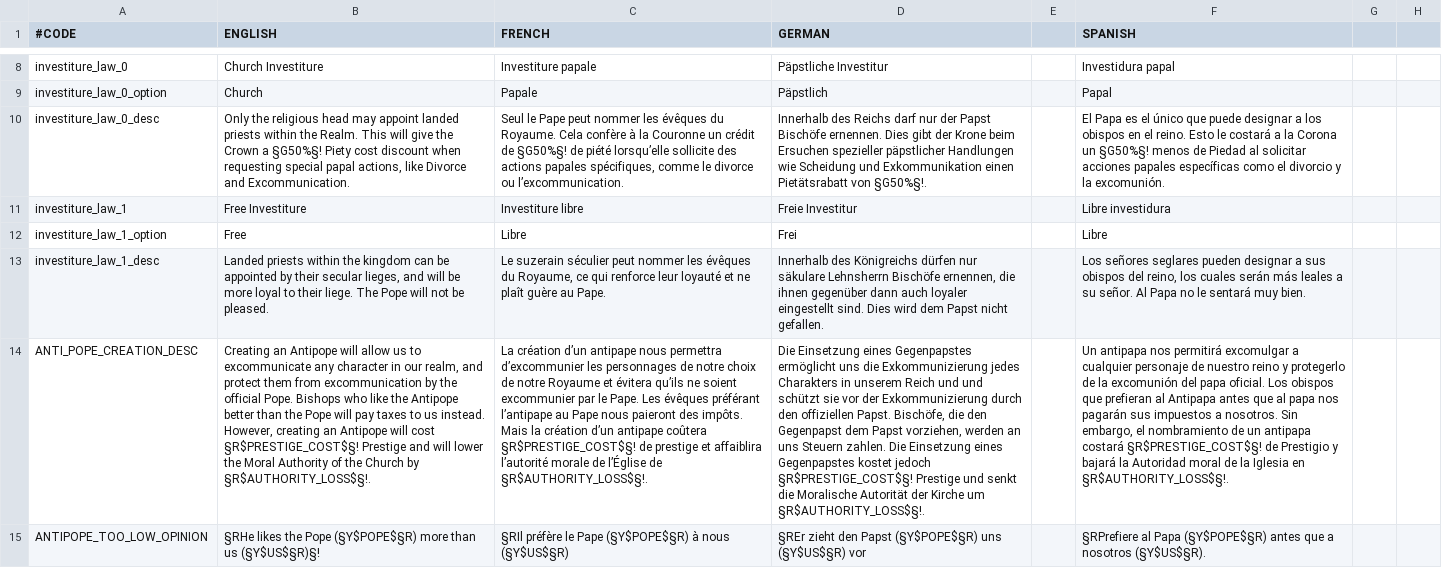
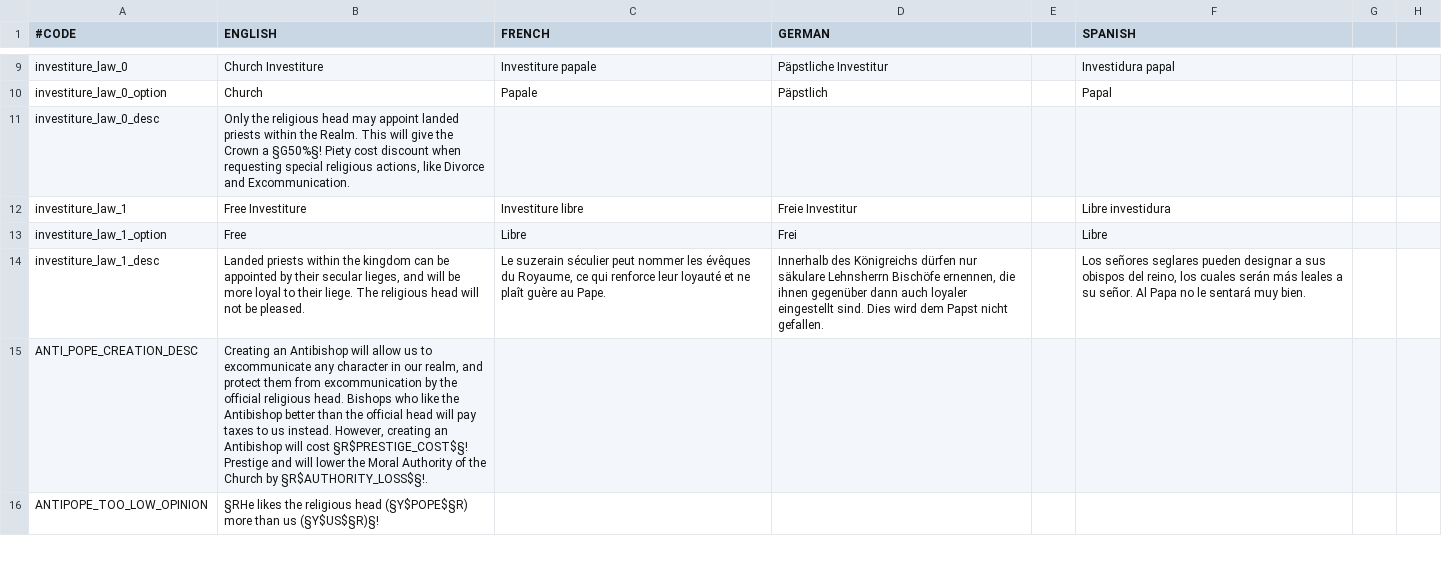
Before and after one commit to Balk-J/emblem-kings, a CSV file: Emblem Kings/localisation/00_vanilla_overrides.csv, drawn as a sheet; only a part is shown, gaps mark what is left out; addresses are those after the commit; the diff covers the shown part only; the diff names each change by its address in the sheet, - before the commit and + after, or states it on an @@ line.

```diff
--- a/Emblem Kings/localisation/00_vanilla_overrides.csv
+++ b/Emblem Kings/localisation/00_vanilla_overrides.csv
-B11 (ENGLISH): …requesting special papal actions, like…
+B11 (ENGLISH): …requesting special religious actions, like…
-C11 (FRENCH): Seul le Pape peut nommer les évêques du Royaume. Cela confère à la Couronne un crédit de §G50%§! de piété lorsqu’elle sollicite des actions papales spécifiques, comme le divorce ou l’excommunication.
+C11 (FRENCH): (empty)
-D11 (GERMAN): Innerhalb des Reichs darf nur der Papst Bischöfe ernennen. Dies gibt der Krone beim Ersuchen spezieller päpstlicher Handlungen wie Scheidung und Exkommunikation einen Pietätsrabatt von §G50%§!.
+D11 (GERMAN): (empty)
-F11 (SPANISH): El Papa es el único que puede designar a los obispos en el reino. Esto le costará a la Corona un §G50%§! menos de Piedad al solicitar acciones papales específicas como el divorcio y la excomunión.
+F11 (SPANISH): (empty)
-B14 (ENGLISH): …liege. The Pope will not…
+B14 (ENGLISH): …liege. The religious head will not…
-B15 (ENGLISH): Creating an Antipope will allow us to excommunicate any character in our realm, and protect them from excommunication by the official Pope. Bishops who like the Antipope better than the Pope will pay taxes to us instead. However, creating an Antipope will cost…
+B15 (ENGLISH): Creating an Antibishop will allow us to excommunicate any character in our realm, and protect them from excommunication by the official religious head. Bishops who like the Antibishop better than the official head will pay taxes to us instead. However, creating an Antibishop will cost…
-C15 (FRENCH): La création d’un antipape nous permettra d’excommunier les personnages de notre choix de notre Royaume et évitera qu’ils ne soient excommunier par le Pape. Les évêques préférant l’antipape au Pape nous paieront des impôts. Mais la création d’un antipape coûtera §R$PRESTIGE_COST$§! de prestige et affaiblira l’autorité morale de l’Église de §R$AUTHORITY_LOSS$§!.
+C15 (FRENCH): (empty)
-D15 (GERMAN): Die Einsetzung eines Gegenpapstes ermöglicht uns die Exkommunizierung jedes Charakters in unserem Reich und und schützt sie vor der Exkommunizierung durch den offiziellen Papst. Bischöfe, die den Gegenpapst dem Papst vorziehen, werden an uns Steuern zahlen. Die Einsetzung eines Gegenpapstes kostet jedoch §R$PRESTIGE_COST$§! Prestige und senkt die Moralische Autorität der Kirche um §R$AUTHORITY_LOSS$§!.
+D15 (GERMAN): (empty)
-F15 (SPANISH): Un antipapa nos permitirá excomulgar a cualquier personaje de nuestro reino y protegerlo de la excomunión del papa oficial. Los obispos que prefieran al Antipapa antes que al papa nos pagarán sus impuestos a nosotros. Sin embargo, el nombramiento de un antipapa costará §R$PRESTIGE_COST$§! de Prestigio y bajará la Autoridad moral de la Iglesia en §R$AUTHORITY_LOSS$§!.
+F15 (SPANISH): (empty)
-B16 (ENGLISH): …likes the Pope (§Y$POPE$§R) more…
+B16 (ENGLISH): …likes the religious head (§Y$POPE$§R) more…
-C16 (FRENCH): §RIl préfère le Pape (§Y$POPE$§R) à nous (§Y$US$§R)
+C16 (FRENCH): (empty)
-D16 (GERMAN): §REr zieht den Papst (§Y$POPE$§R) uns (§Y$US$§R) vor
+D16 (GERMAN): (empty)
-F16 (SPANISH): §RPrefiere al Papa (§Y$POPE$§R) antes que a nosotros (§Y$US$§R).
+F16 (SPANISH): (empty)
```
Also changed, not shown: 27 added rows and 21 edited cells elsewhere in this file, Emblem Kings/localisation/regalia_events.csv, Emblem Kings/localisation/z_Duchy_names.csv, 31 other files.
